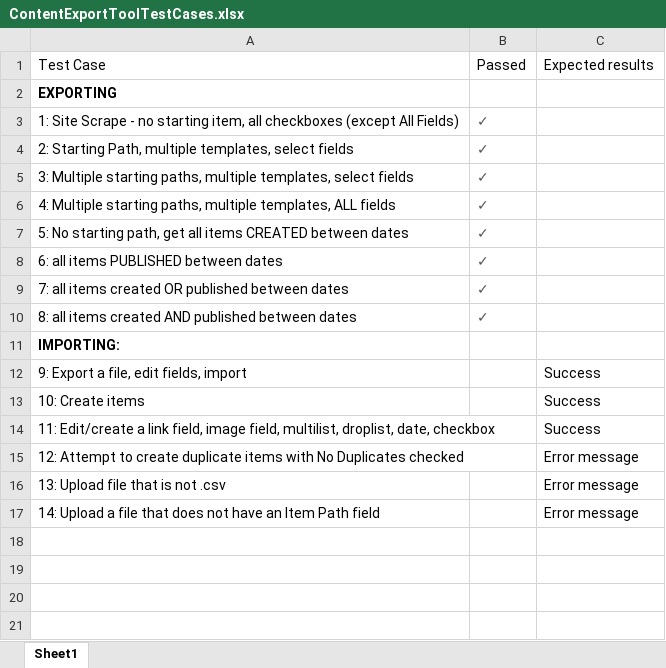
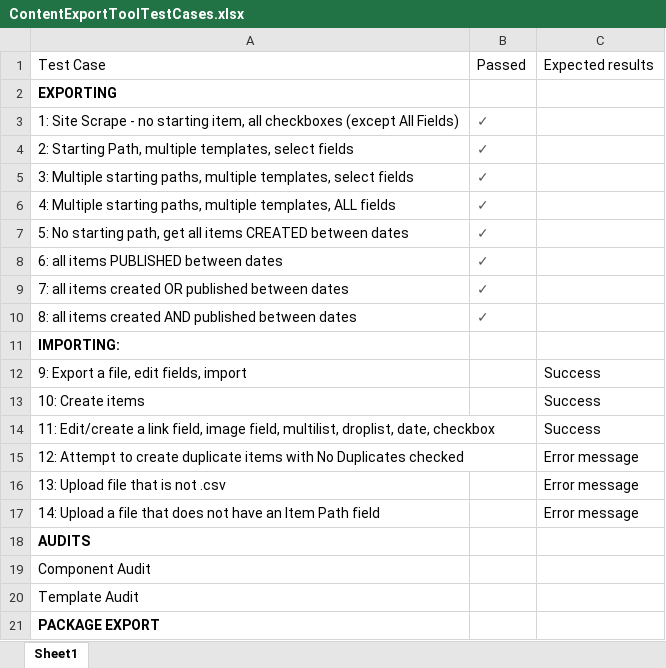
Before and after one commit to estockwell-alpert/ContentExportTool, an Excel workbook: ContentExportToolTestCases.xlsx, sheet Sheet1, drawn as a sheet; values as stored, in another font and other column widths than the file's, no borders; the diff names each change by its address in the sheet, - before the commit and + after, or states it on an @@ line.

Commit message:
updated package

```diff
--- a/ContentExportToolTestCases.xlsx (sheet Sheet1)
+++ b/ContentExportToolTestCases.xlsx (sheet Sheet1)
+row 18: AUDITS
+row 19: Component Audit
+row 20: Template Audit
+row 21: PACKAGE EXPORT
```
Also changed, not shown: 2 other files.
